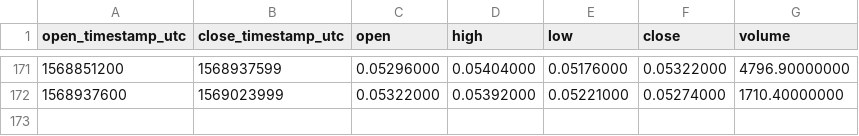
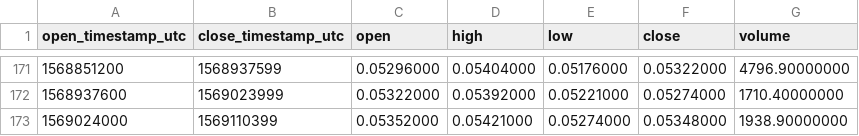
Before and after one commit to cryptobigbro/binance-OMGBNB, a CSV file: binance-OMGBNB-1d.csv, drawn as a sheet; only a part is shown, gaps mark what is left out.

```diff
--- a/binance-OMGBNB-1d.csv
+++ b/binance-OMGBNB-1d.csv
@@ -172 +172,2 @@ open_timestamp_utc,close_timestamp_utc,open,high,low,close,volume
 1568937600,1569023999,0.05322000,0.05392000,0.05221000,0.05274000,1710.40000000
+1569024000,1569110399,0.05352000,0.05421000,0.05274000,0.05348000,1938.90000000
```
Also changed, not shown: binance-OMGBNB-1h.csv.
